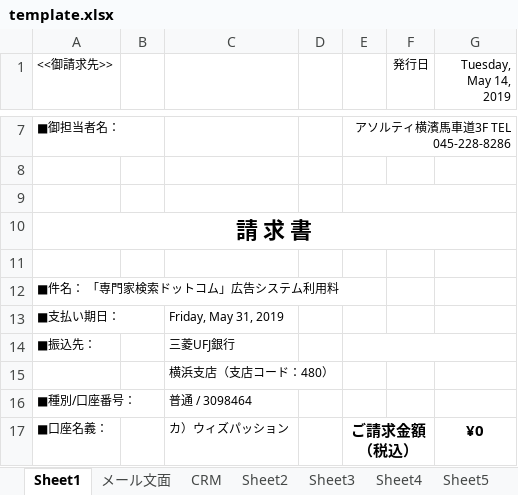
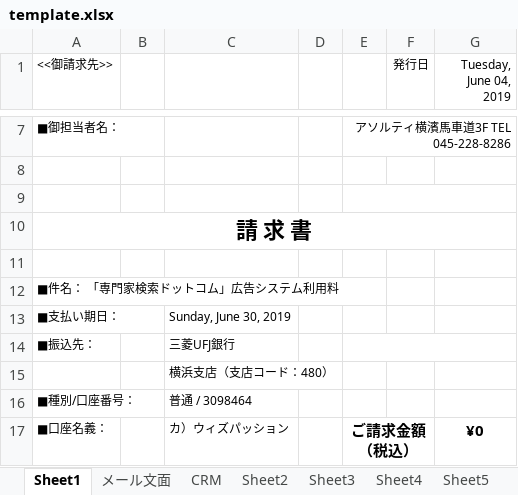
Before and after one commit to WITHPASSION/rms, an Excel workbook: public_html/template.xlsx, sheet Sheet1, drawn as a sheet; only a part is shown, gaps mark what is left out; values as stored, in another font and other column widths than the file's, no borders; charts and pictures not drawn; the diff names each change by its address in the sheet, - before the commit and + after, or states it on an @@ line.

```diff
--- a/public_html/template.xlsx (sheet Sheet1)
+++ b/public_html/template.xlsx (sheet Sheet1)
-G1: Tuesday, May 14, 2019
+G1: Tuesday, June 04, 2019
-C13: Friday, May 31, 2019
+C13: Sunday, June 30, 2019
```
